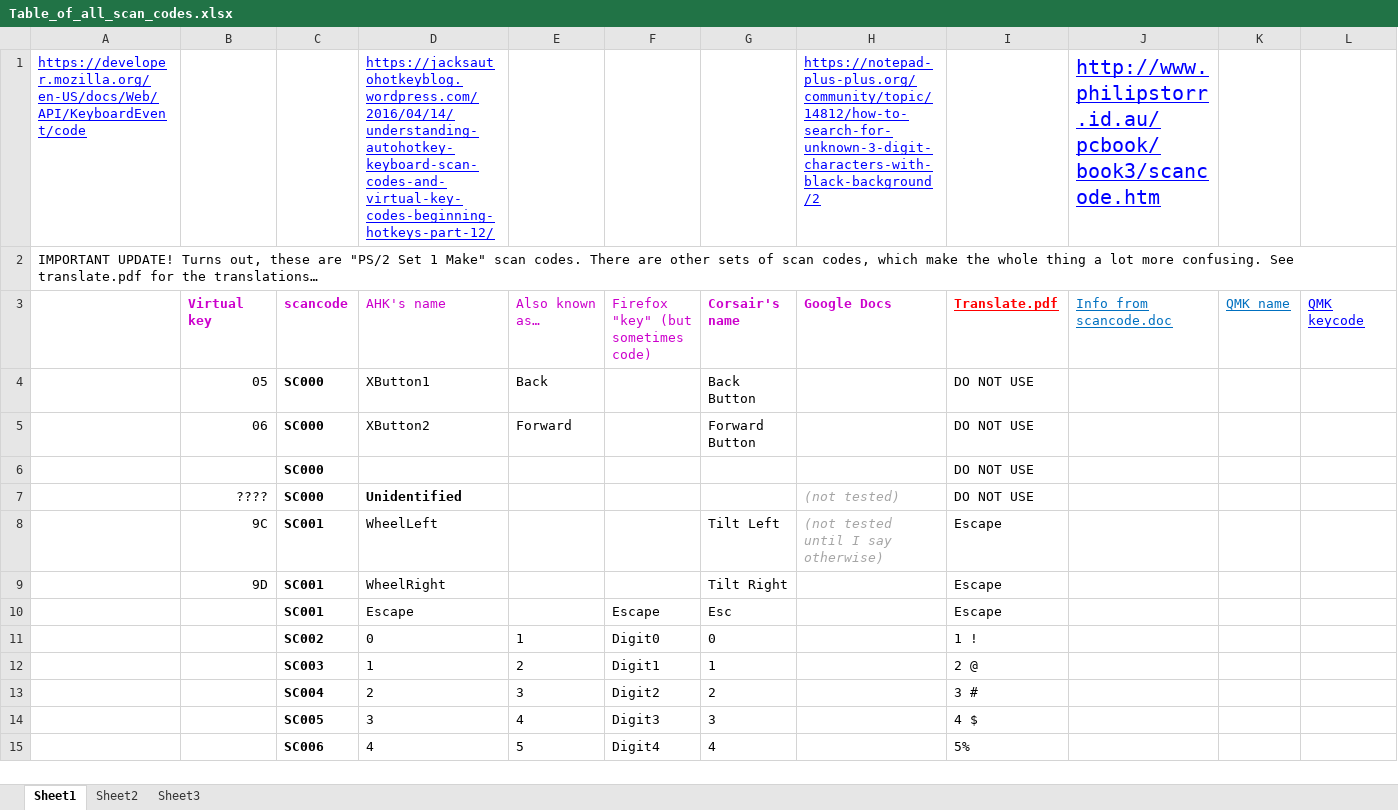
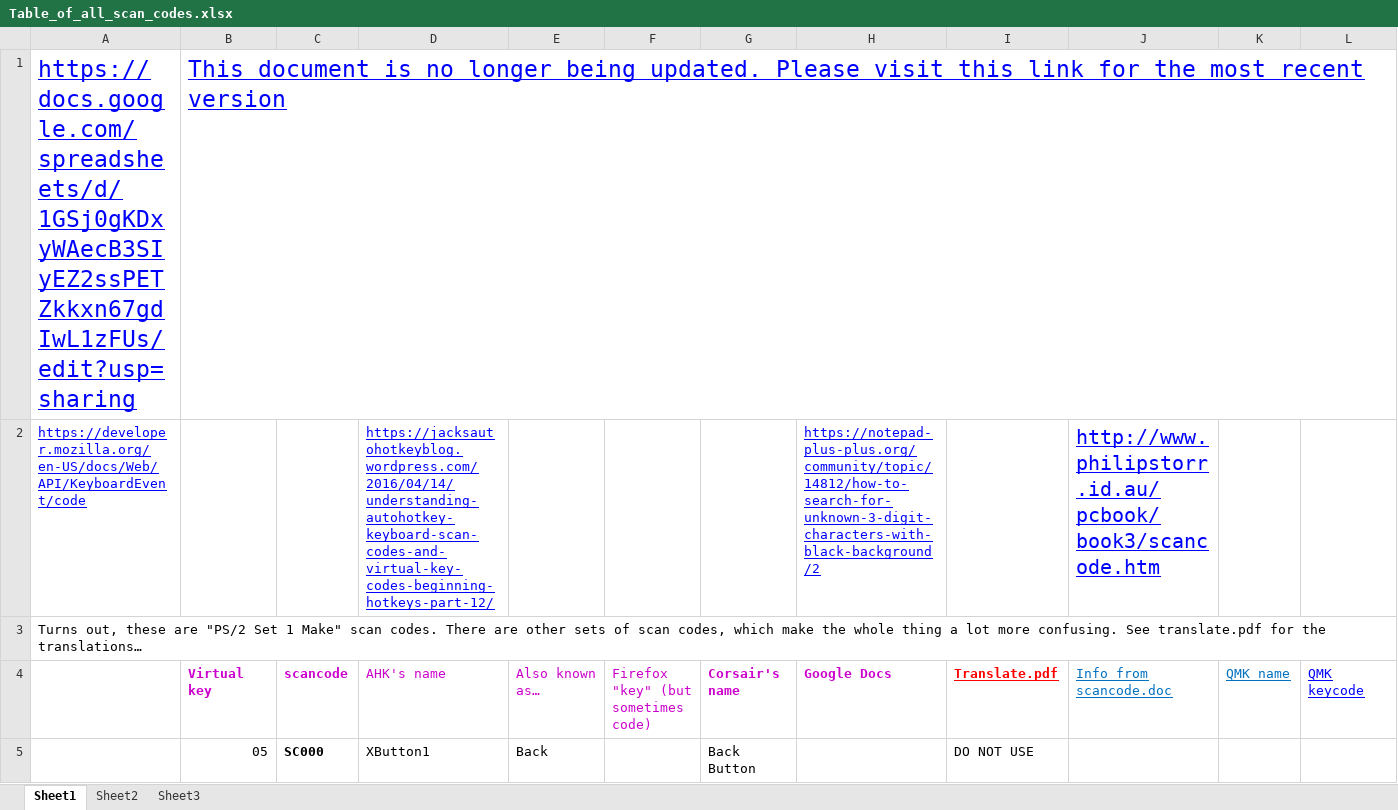
Before and after one commit to TaranVH/2nd-keyboard, an Excel workbook: INFO_and_PROFILES/Table_of_all_scan_codes.xlsx, sheet Sheet1, drawn as a sheet; only a part is shown; the shorter side is filled out with more unchanged rows; values as stored, in another font and other column widths than the file's, no borders; charts and pictures not drawn; addresses are those after the commit; rows hold the shown columns only; the diff names each change by its address in the sheet, - before the commit and + after, or states it on an @@ line.

```diff
--- a/INFO_and_PROFILES/Table_of_all_scan_codes.xlsx (sheet Sheet1)
+++ b/INFO_and_PROFILES/Table_of_all_scan_codes.xlsx (sheet Sheet1)
+row 1: https://docs.google.com/spreadsheets/d/1GSj0gKDxyWAecB3SIyEZ2ssPETZkkxn67gdIwL1zFUs/edit?usp=sharing | This document is no longer being updated. Please visit this link for the most recent version
-A3: IMPORTANT UPDATE! Turns out,…
+A3: Turns out,…
```
Also changed, not shown: charts or pictures, 5 other files.
